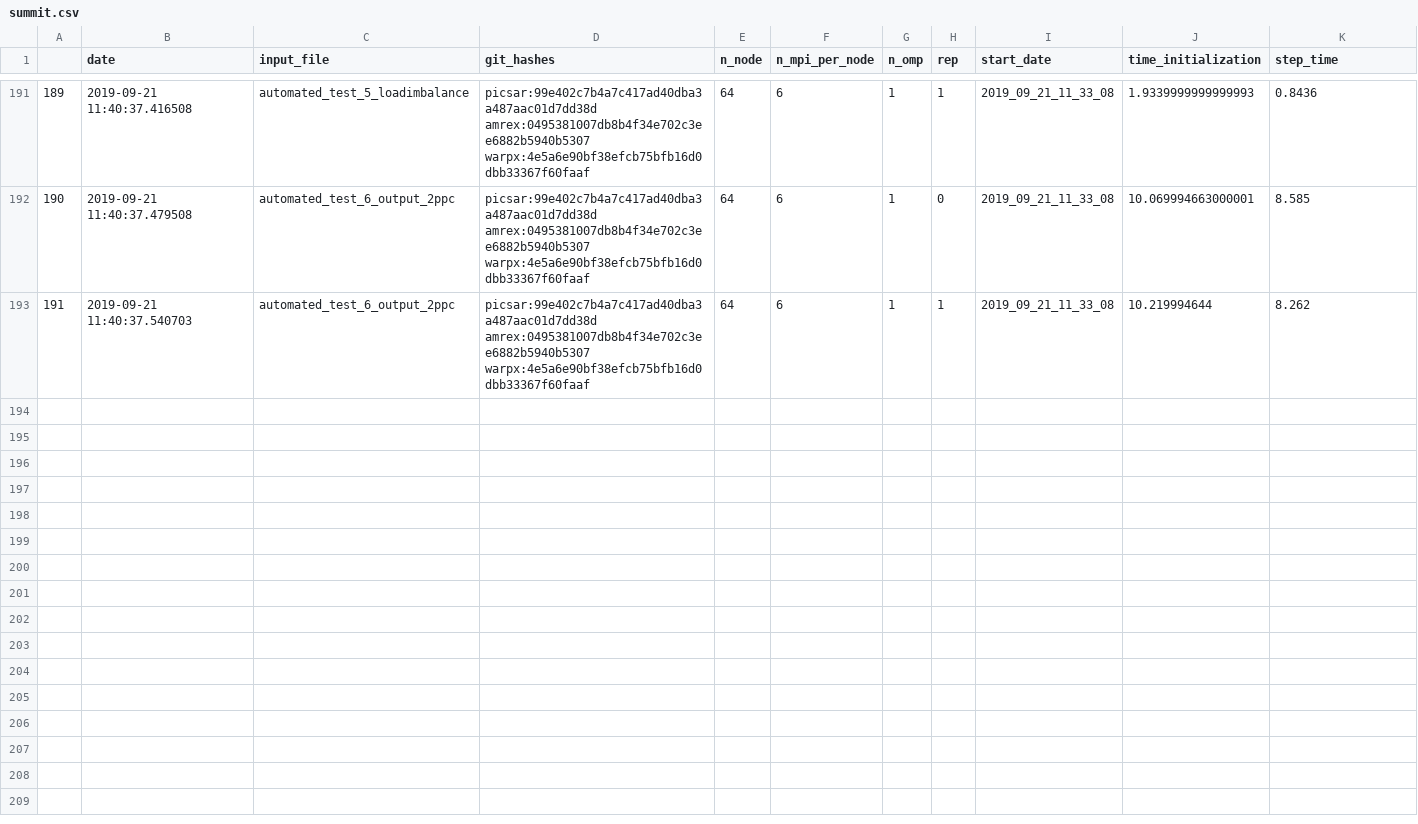
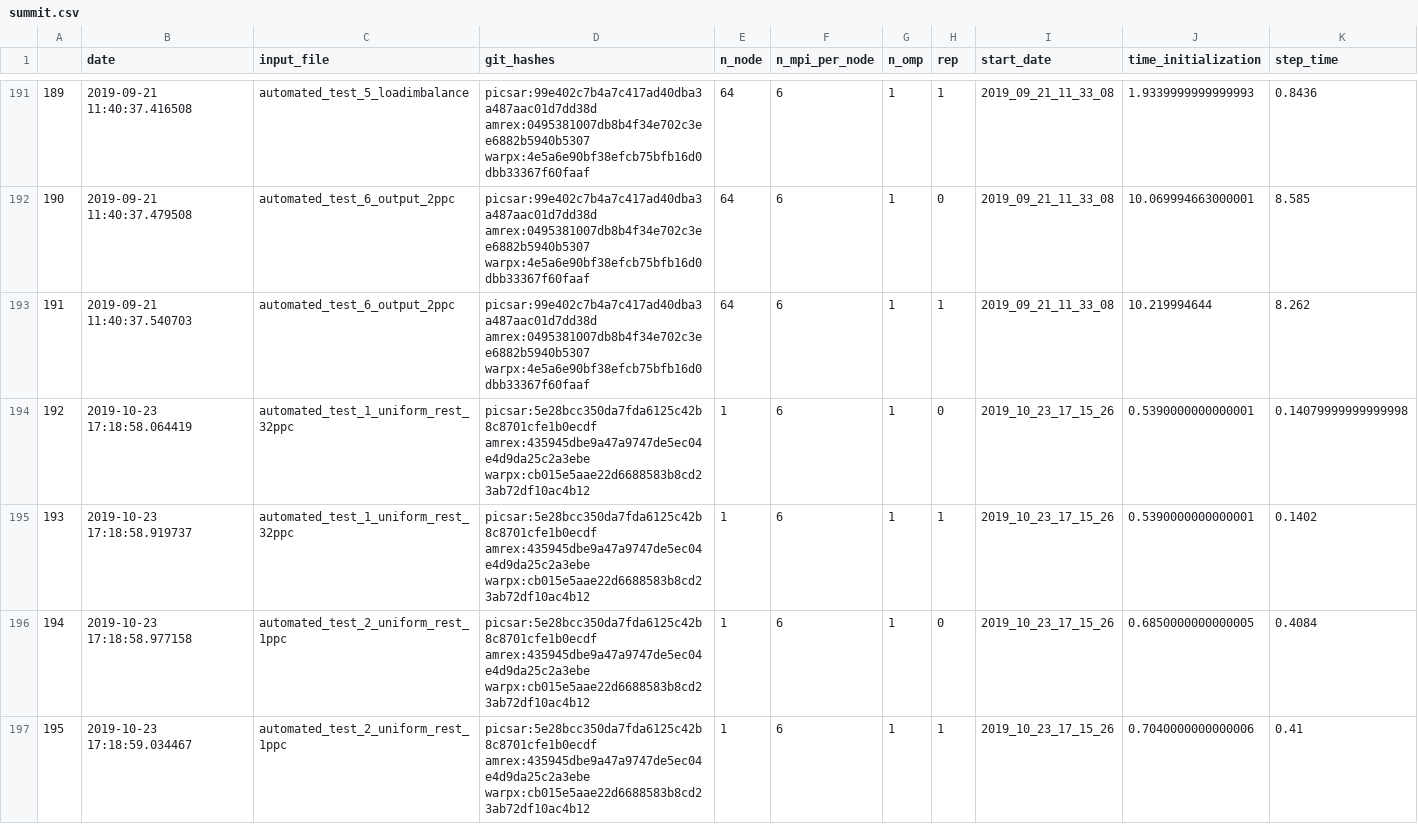
Before and after one commit to ECP-WarpX/perf_logs, a CSV file: logs_csv/summit.csv, drawn as a sheet; only a part is shown, gaps mark what is left out; the diff covers the shown part only; the diff names each change by its address in the sheet, - before the commit and + after, or states it on an @@ line.

Commit message:
automated tests

```diff
--- a/logs_csv/summit.csv
+++ b/logs_csv/summit.csv
+row 194: 192 | 2019-10-23 17:18:58.064419 | automated_test_1_uniform_rest_32ppc | picsar:5e28bcc350da7fda6125c42b8c8701cfe1b0ecdf amrex:435945dbe9a47a9747de5ec04e4d9da25c2a3ebe warpx:cb015e5aae22d6688583b8cd23ab72df10ac4b12 | 1 | 6 | 1 | 0 | 2019_10_23_17_15_26 | 0.5390000000000001 | 0.14079999999999998
+row 195: 193 | 2019-10-23 17:18:58.919737 | automated_test_1_uniform_rest_32ppc | picsar:5e28bcc350da7fda6125c42b8c8701cfe1b0ecdf amrex:435945dbe9a47a9747de5ec04e4d9da25c2a3ebe warpx:cb015e5aae22d6688583b8cd23ab72df10ac4b12 | 1 | 6 | 1 | 1 | 2019_10_23_17_15_26 | 0.5390000000000001 | 0.1402
+row 196: 194 | 2019-10-23 17:18:58.977158 | automated_test_2_uniform_rest_1ppc | picsar:5e28bcc350da7fda6125c42b8c8701cfe1b0ecdf amrex:435945dbe9a47a9747de5ec04e4d9da25c2a3ebe warpx:cb015e5aae22d6688583b8cd23ab72df10ac4b12 | 1 | 6 | 1 | 0 | 2019_10_23_17_15_26 | 0.6850000000000005 | 0.4084
+row 197: 195 | 2019-10-23 17:18:59.034467 | automated_test_2_uniform_rest_1ppc | picsar:5e28bcc350da7fda6125c42b8c8701cfe1b0ecdf amrex:435945dbe9a47a9747de5ec04e4d9da25c2a3ebe warpx:cb015e5aae22d6688583b8cd23ab72df10ac4b12 | 1 | 6 | 1 | 1 | 2019_10_23_17_15_26 | 0.7040000000000006 | 0.41
```
Also changed, not shown: 11 added rows elsewhere in this file, 2 other files.
